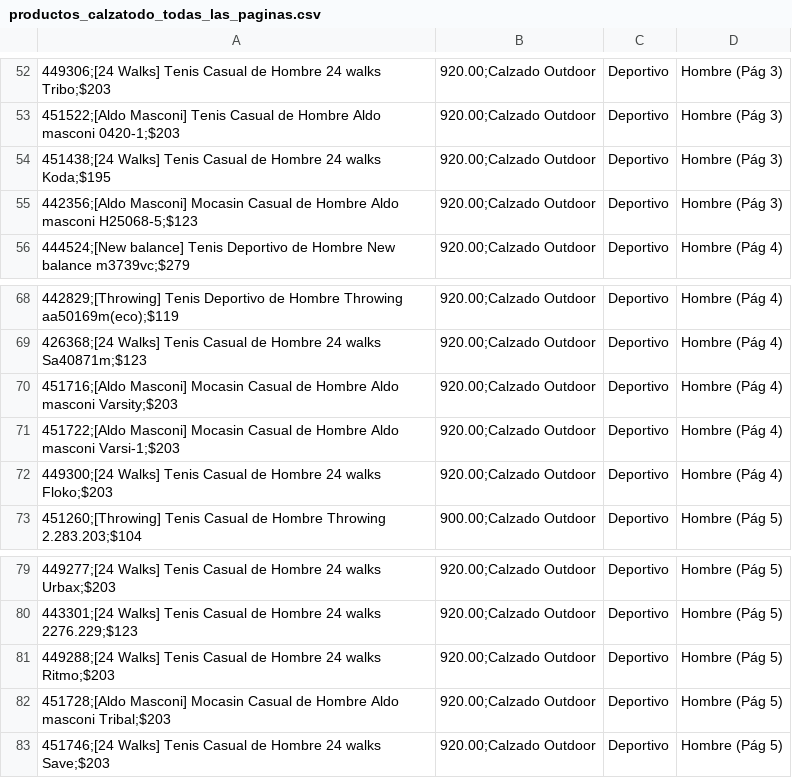
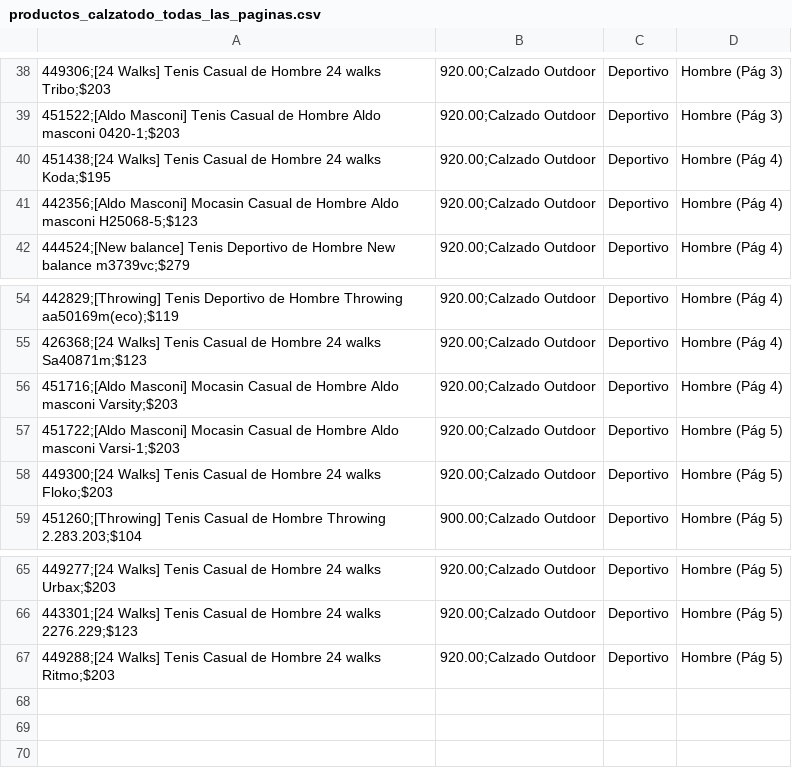
Before and after one commit to javiermartinezceballos/Actividad2_webscraping, a CSV file: productos_calzatodo_todas_las_paginas.csv, drawn as a sheet; only a part is shown, gaps mark what is left out; the diff covers the shown part only.

```diff
--- a/productos_calzatodo_todas_las_paginas.csv
+++ b/productos_calzatodo_todas_las_paginas.csv
@@ -53,4 +39,4 @@
 451522;[Aldo Masconi] Tenis Casual de Hombre Aldo masconi 0420-1;$203,920.00;Calzado Outdoor, Deportivo, Hombre (Pág 3)
-451438;[24 Walks] Tenis Casual de Hombre 24 walks Koda;$195,920.00;Calzado Outdoor, Deportivo, Hombre (Pág 3)
-442356;[Aldo Masconi] Mocasin Casual de Hombre Aldo masconi H25068-5;$123,920.00;Calzado Outdoor, Deportivo, Hombre (Pág 3)
+451438;[24 Walks] Tenis Casual de Hombre 24 walks Koda;$195,920.00;Calzado Outdoor, Deportivo, Hombre (Pág 4)
+442356;[Aldo Masconi] Mocasin Casual de Hombre Aldo masconi H25068-5;$123,920.00;Calzado Outdoor, Deportivo, Hombre (Pág 4)
 444524;[New balance] Tenis Deportivo de Hombre New balance  m3739vc;$279,920.00;Calzado Outdoor, Deportivo, Hombre (Pág 4)
@@ -70,4 +56,4 @@
 451716;[Aldo Masconi] Mocasin Casual de Hombre Aldo masconi Varsity;$203,920.00;Calzado Outdoor, Deportivo, Hombre (Pág 4)
-451722;[Aldo Masconi] Mocasin Casual de Hombre Aldo masconi Varsi-1;$203,920.00;Calzado Outdoor, Deportivo, Hombre (Pág 4)
-449300;[24 Walks] Tenis Casual de Hombre 24 walks Floko;$203,920.00;Calzado Outdoor, Deportivo, Hombre (Pág 4)
+451722;[Aldo Masconi] Mocasin Casual de Hombre Aldo masconi Varsi-1;$203,920.00;Calzado Outdoor, Deportivo, Hombre (Pág 5)
+449300;[24 Walks] Tenis Casual de Hombre 24 walks Floko;$203,920.00;Calzado Outdoor, Deportivo, Hombre (Pág 5)
 451260;[Throwing] Tenis Casual de Hombre Throwing 2.283.203;$104,900.00;Calzado Outdoor, Deportivo, Hombre (Pág 5)
@@ -81,3 +67 @@
 449288;[24 Walks] Tenis Casual de Hombre 24 walks Ritmo;$203,920.00;Calzado Outdoor, Deportivo, Hombre (Pág 5)
-451728;[Aldo Masconi] Mocasin Casual de Hombre Aldo masconi Tribal;$203,920.00;Calzado Outdoor, Deportivo, Hombre (Pág 5)
-451746;[24 Walks] Tenis Casual de Hombre 24 walks Save;$203,920.00;Calzado Outdoor, Deportivo, Hombre (Pág 5)
```
Also changed, not shown: 14 removed rows and 16 edited cells elsewhere in this file.
